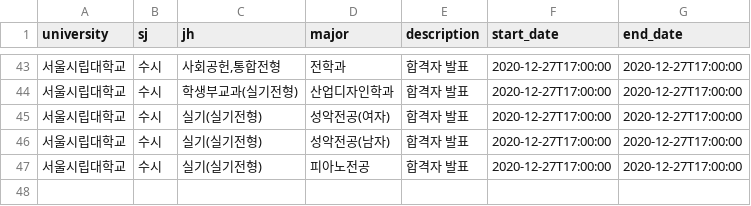
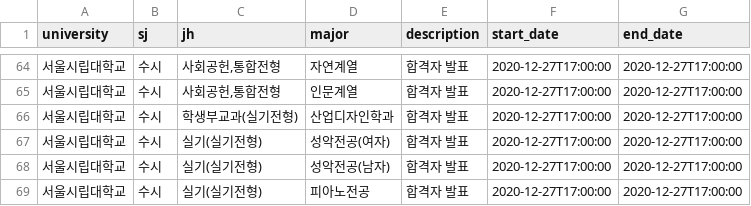
Before and after one commit to podobong/input, a CSV file: csv/서울시립대학교/schedule.csv, drawn as a sheet; only a part is shown, gaps mark what is left out; the diff covers the shown part only.

```diff
--- a/csv/서울시립대학교/schedule.csv
+++ b/csv/서울시립대학교/schedule.csv
@@ -43,2 +64,3 @@ university,sj,jh,major,description,start_date,end_date
-서울시립대학교,수시,"사회공헌,통합전형",전학과,합격자 발표,2020-12-27T17:00:00,2020-12-27T17:00:00
+서울시립대학교,수시,"사회공헌,통합전형",자연계열,합격자 발표,2020-12-27T17:00:00,2020-12-27T17:00:00
+서울시립대학교,수시,"사회공헌,통합전형",인문계열,합격자 발표,2020-12-27T17:00:00,2020-12-27T17:00:00
 서울시립대학교,수시,학생부교과(실기전형),산업디자인학과,합격자 발표,2020-12-27T17:00:00,2020-12-27T17:00:00
```
Also changed, not shown: 21 added rows and 21 edited cells elsewhere in this file.
